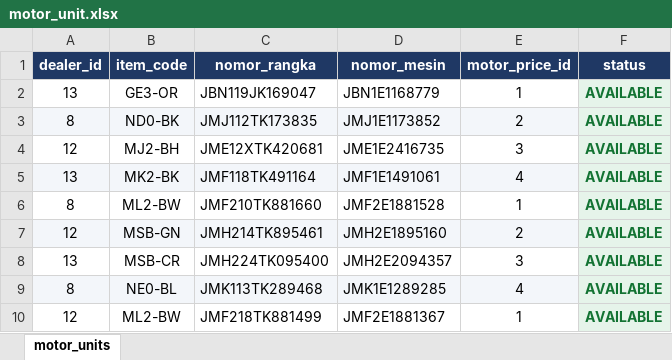
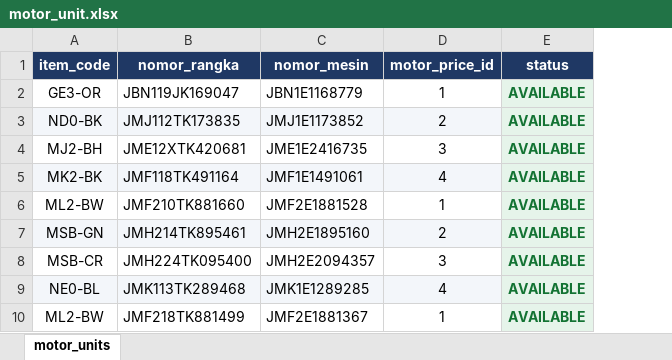
Before and after one commit to Nashwahrz/tes-repo, an Excel workbook: be/database/seeders/data/motor_unit.xlsx, sheet motor_units, drawn as a sheet; only a part is shown; values as stored, in another font and other column widths than the file's, no borders; the diff names each change by its address in the sheet, - before the commit and + after, or states it on an @@ line.

Commit message:
feat: add motor unit management module with controllers, services, and repositories

```diff
--- a/be/database/seeders/data/motor_unit.xlsx (sheet motor_units)
+++ b/be/database/seeders/data/motor_unit.xlsx (sheet motor_units)
-column A (dealer_id), rows 2-10: 13 | 8 | 12 | 13 | 8 | 12 | 13 | 8 | 12
```
Also changed, not shown: 13 other files.
